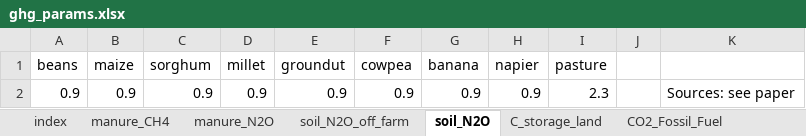
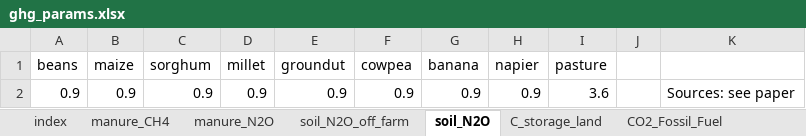
Before and after one commit to James-Hawkins/household_ghg_model, an Excel workbook: dairyclimatemodel2/data/ghg_params.xlsx, sheet soil_N2O, drawn as a sheet; values as stored, in another font and other column widths than the file's, no borders; the diff names each change by its address in the sheet, - before the commit and + after, or states it on an @@ line.

```diff
--- a/dairyclimatemodel2/data/ghg_params.xlsx (sheet soil_N2O)
+++ b/dairyclimatemodel2/data/ghg_params.xlsx (sheet soil_N2O)
-I2 (pasture): 2.3
+I2 (pasture): 3.6
```
Also changed, not shown: sheet soil_N2O_off_farm, dairyclimatemodel2/data/household_data.xlsx, dairyclimatemodel2/data/model_data.xlsx, 56 other files.
